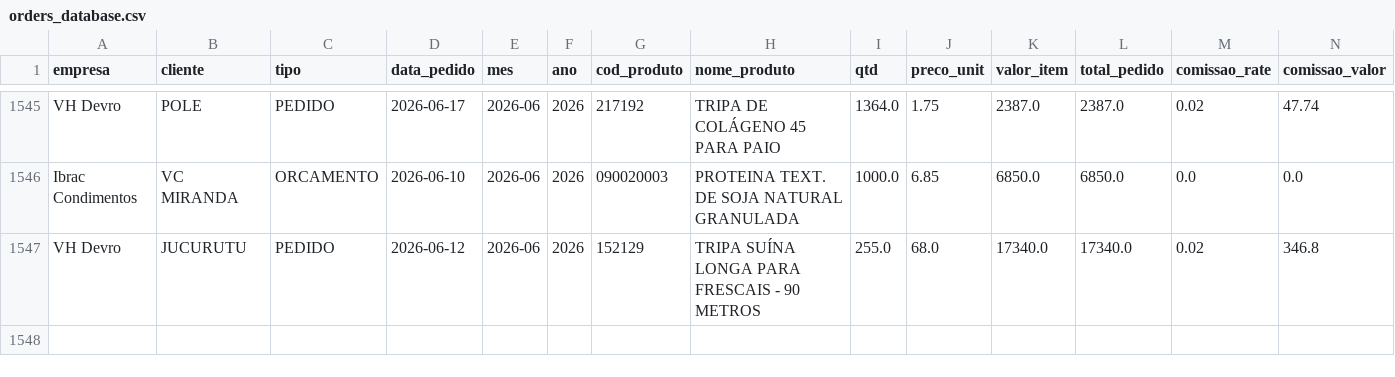
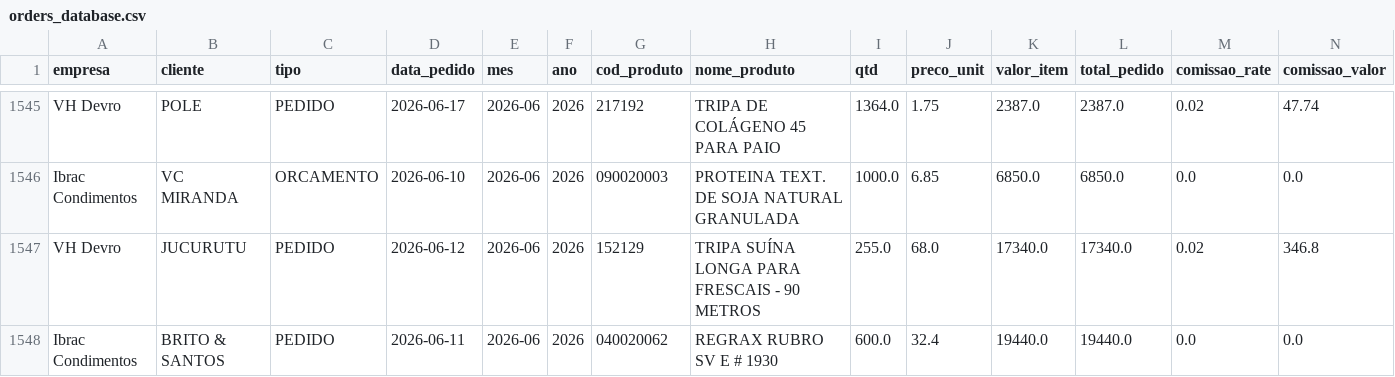
Before and after one commit to KnowHowRep/DashBoard-KnowHow-, a CSV file: orders_database.csv, drawn as a sheet; only a part is shown, gaps mark what is left out; rows hold the shown columns only; the diff names each change by its address in the sheet, - before the commit and + after, or states it on an @@ line.

```diff
--- a/orders_database.csv
+++ b/orders_database.csv
+row 1548: Ibrac Condimentos | BRITO & SANTOS | PEDIDO | 2026-06-11 | 2026-06 | 2026 | 040020062 | REGRAX RUBRO SV E # 1930 | 600.0 | 32.4 | 19440.0 | 19440.0 | 0.0 | 0.0
```
Also changed, not shown: 1 other file.
